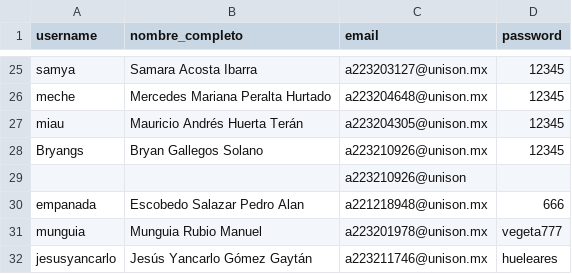
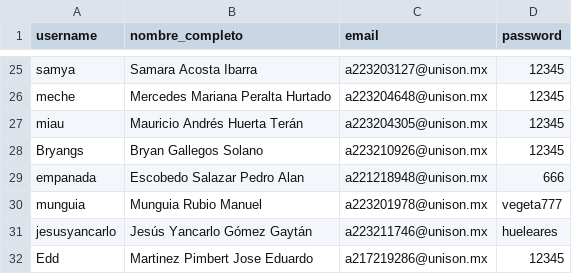
Before and after one commit to moisesPAello/DS4, a CSV file: movieDatabase/datos/movies_db - users.csv, drawn as a sheet; only a part is shown, gaps mark what is left out; the shorter side is filled out with more unchanged rows; the diff names each change by its address in the sheet, - before the commit and + after, or states it on an @@ line.

Commit message:
Corrige formato de datos en archivos CSV y añade método __str__ a la clase Usuario para mejorar la representación del objeto.

```diff
--- a/movieDatabase/datos/movies_db - users.csv
+++ b/movieDatabase/datos/movies_db - users.csv
-row 29:  |  | a223210926@unison
```
Also changed, not shown: movieDatabase/datos/movies_db - actores.csv, 1 other file.
